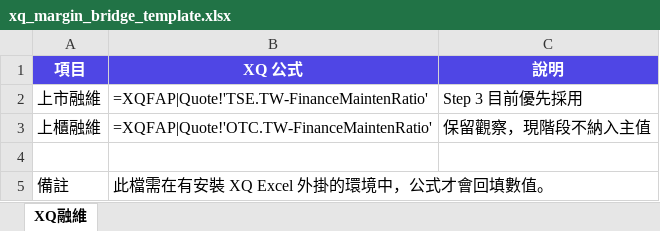
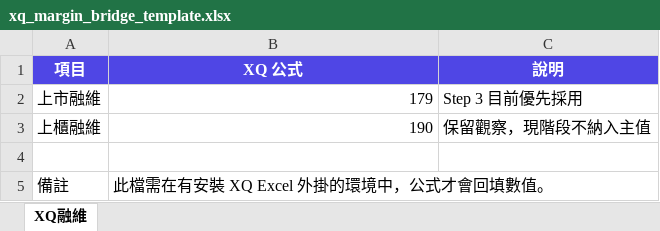
Before and after one commit to LiaoAJim/DualBear_Sentinel_Alpha, an Excel workbook: logs/xq_margin_bridge_template.xlsx, sheet XQ融維, drawn as a sheet; values as stored, in another font and other column widths than the file's, no borders; formulas without a stored value are shown as written; the diff names each change by its address in the sheet, - before the commit and + after, or states it on an @@ line.

```diff
--- a/logs/xq_margin_bridge_template.xlsx (sheet XQ融維)
+++ b/logs/xq_margin_bridge_template.xlsx (sheet XQ融維)
-B2 (XQ 公式): =XQFAP|Quote!'TSE.TW-FinanceMaintenRatio'
+B2 (XQ 公式): 179
-B3 (XQ 公式): =XQFAP|Quote!'OTC.TW-FinanceMaintenRatio'
+B3 (XQ 公式): 190
```
Also changed, not shown: 5 other files.
